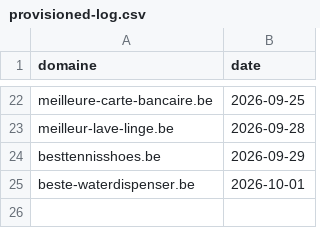
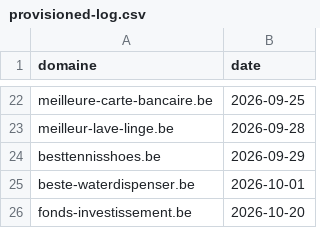
Before and after one commit to emd-project/emd-methodo, a CSV file: pipeline/provisioned-log.csv, drawn as a sheet; only a part is shown, gaps mark what is left out.

```diff
--- a/pipeline/provisioned-log.csv
+++ b/pipeline/provisioned-log.csv
@@ -25 +25,2 @@ besttennisshoes.be,2026-09-29
 beste-waterdispenser.be,2026-10-01
+fonds-investissement.be,2026-10-20
```
Also changed, not shown: pipeline/sites.csv, 1 other file.
